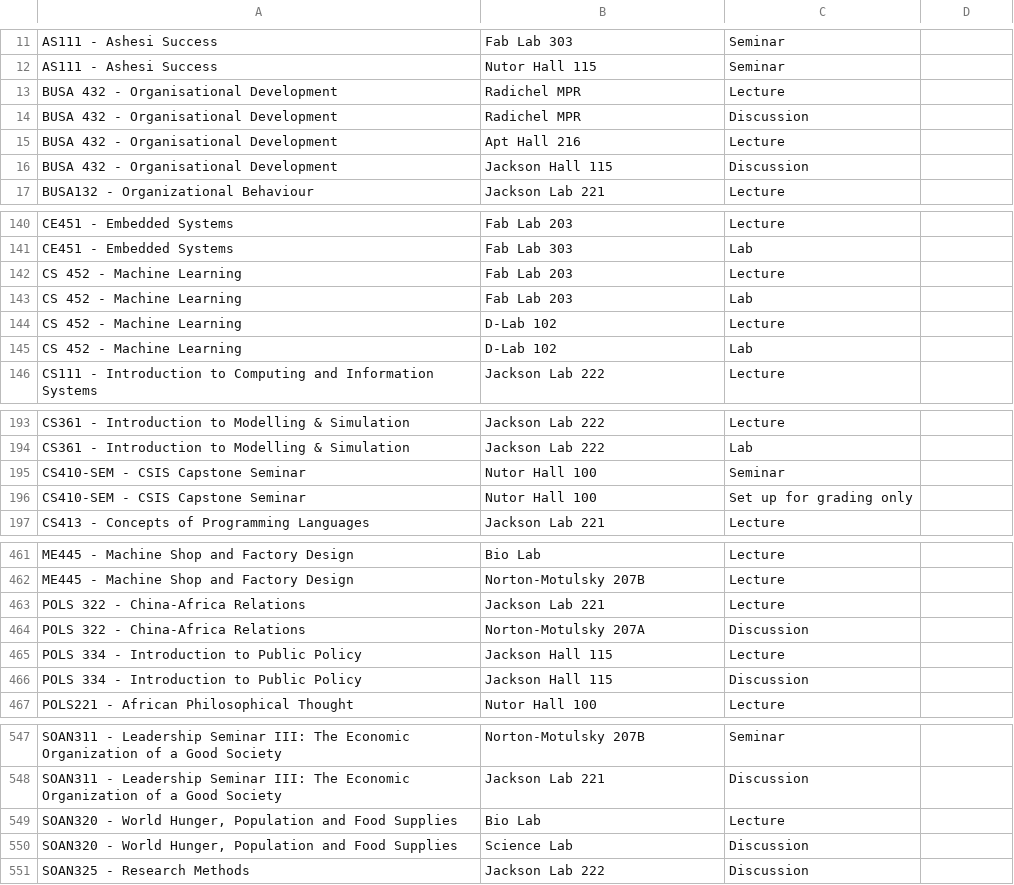
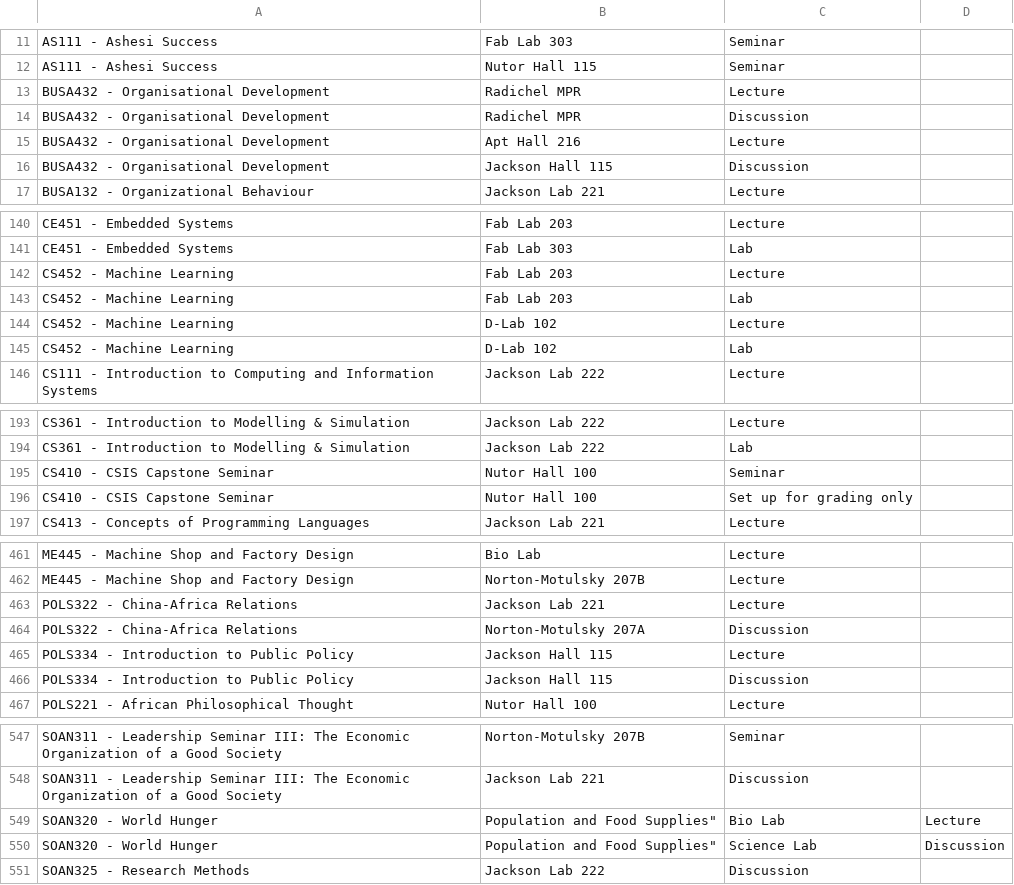
Before and after one commit to Kwame-23/SchedulAI, a CSV file: scheduling/Session_Location_Preferences.csv, drawn as a sheet; only a part is shown, gaps mark what is left out; the diff covers the shown part only.

```diff
--- a/scheduling/Session_Location_Preferences.csv
+++ b/scheduling/Session_Location_Preferences.csv
@@ -12,6 +12,6 @@ AS111 - Ashesi Success,Fab Lab 303,Seminar
 AS111 - Ashesi Success,Nutor Hall 115,Seminar
-BUSA 432 - Organisational Development,Radichel MPR,Lecture
-BUSA 432 - Organisational Development,Radichel MPR,Discussion
-BUSA 432 - Organisational Development,Apt Hall 216,Lecture
-BUSA 432 - Organisational Development,Jackson Hall 115,Discussion
+BUSA432 - Organisational Development,Radichel MPR,Lecture
+BUSA432 - Organisational Development,Radichel MPR,Discussion
+BUSA432 - Organisational Development,Apt Hall 216,Lecture
+BUSA432 - Organisational Development,Jackson Hall 115,Discussion
 BUSA132 - Organizational Behaviour,Jackson Lab 221,Lecture
@@ -141,6 +141,6 @@ CE451 - Embedded Systems,Fab Lab 203,Lecture
 CE451 - Embedded Systems,Fab Lab 303,Lab
-CS 452 - Machine Learning,Fab Lab 203,Lecture
-CS 452 - Machine Learning,Fab Lab 203,Lab
-CS 452 - Machine Learning,D-Lab 102,Lecture
-CS 452 - Machine Learning,D-Lab 102,Lab
+CS452 - Machine Learning,Fab Lab 203,Lecture
+CS452 - Machine Learning,Fab Lab 203,Lab
+CS452 - Machine Learning,D-Lab 102,Lecture
+CS452 - Machine Learning,D-Lab 102,Lab
 CS111 - Introduction to Computing and Information Systems,Jackson Lab 222,Lecture
@@ -194,4 +194,4 @@ CS361 - Introduction to Modelling & Simulation,Jackson Lab 222,Lecture
 CS361 - Introduction to Modelling & Simulation,Jackson Lab 222,Lab
-CS410-SEM - CSIS Capstone Seminar,Nutor Hall 100,Seminar
-CS410-SEM - CSIS Capstone Seminar,Nutor Hall 100,Set up for grading only
+CS410 - CSIS Capstone Seminar,Nutor Hall 100,Seminar
+CS410 - CSIS Capstone Seminar,Nutor Hall 100,Set up for grading only
 CS413 - Concepts of Programming Languages,Jackson Lab 221,Lecture
@@ -462,6 +462,6 @@ ME445 - Machine Shop and Factory Design,Bio Lab,Lecture
 ME445 - Machine Shop and Factory Design,Norton-Motulsky 207B,Lecture
-POLS 322 - China-Africa Relations,Jackson Lab 221,Lecture
-POLS 322 - China-Africa Relations,Norton-Motulsky 207A,Discussion
-POLS 334 - Introduction to Public Policy,Jackson Hall 115,Lecture
-POLS 334 - Introduction to Public Policy,Jackson Hall 115,Discussion
+POLS322 - China-Africa Relations,Jackson Lab 221,Lecture
+POLS322 - China-Africa Relations,Norton-Motulsky 207A,Discussion
+POLS334 - Introduction to Public Policy,Jackson Hall 115,Lecture
+POLS334 - Introduction to Public Policy,Jackson Hall 115,Discussion
 POLS221 - African Philosophical Thought,Nutor Hall 100,Lecture
@@ -548,4 +548,4 @@ SOAN311 - Leadership Seminar III: The Economic Organization of a Good Society,No
 SOAN311 - Leadership Seminar III: The Economic Organization of a Good Society,Jackson Lab 221,Discussion
-"SOAN320 - World Hunger, Population and Food Supplies",Bio Lab,Lecture
-"SOAN320 - World Hunger, Population and Food Supplies",Science Lab,Discussion
+SOAN320 - World Hunger, Population and Food Supplies",Bio Lab,Lecture
+SOAN320 - World Hunger, Population and Food Supplies",Science Lab,Discussion
 SOAN325 - Research Methods,Jackson Lab 222,Discussion
```
Also changed, not shown: 21 added rows, 21 removed rows and 15 edited cells elsewhere in this file, 29 other files.
